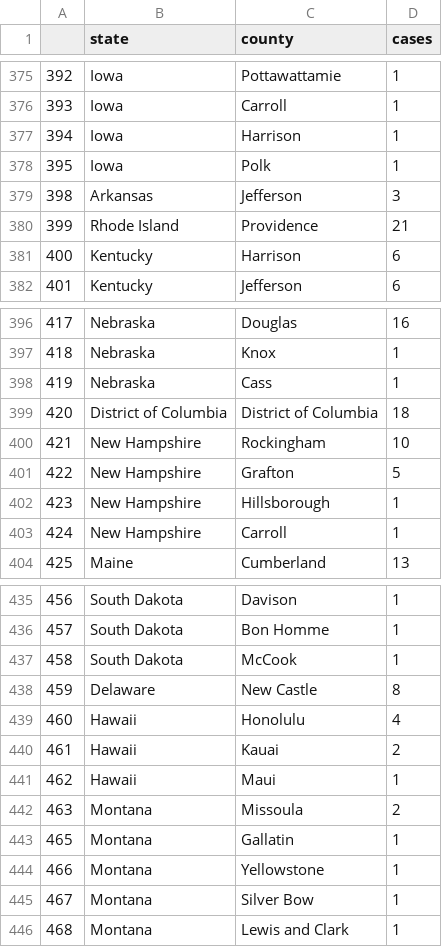
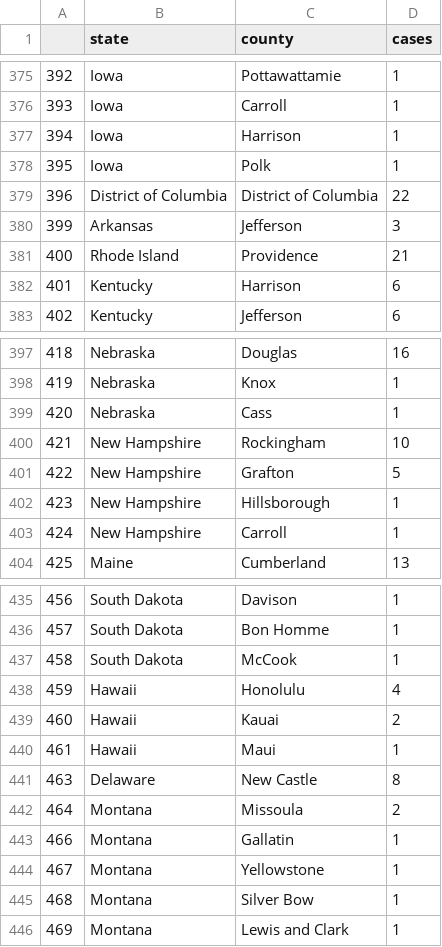
Before and after one commit to randel/COVID-19-US-county-map, a CSV file: data.csv, drawn as a sheet; only a part is shown, gaps mark what is left out; removed rows and columns are numbered as before the commit, all else as after; the diff names each change by its address in the sheet, - before the commit and + after, or states it on an @@ line.

```diff
--- a/data.csv
+++ b/data.csv
+row 379: 396 | District of Columbia | District of Columbia | 22
@@ column A renumbered from row 380 down @@
-row 399: 420 | District of Columbia | District of Columbia | 18
@@ row 438 moved to row 441: 463 @@
```
Also changed, not shown: 1 other file.
